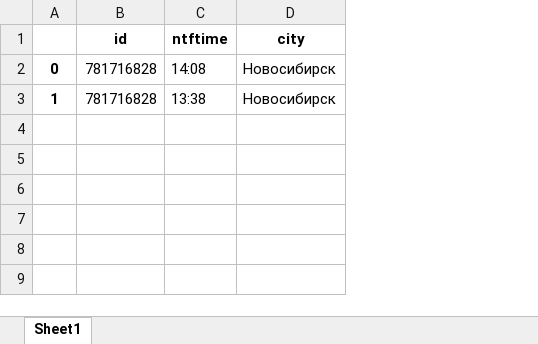
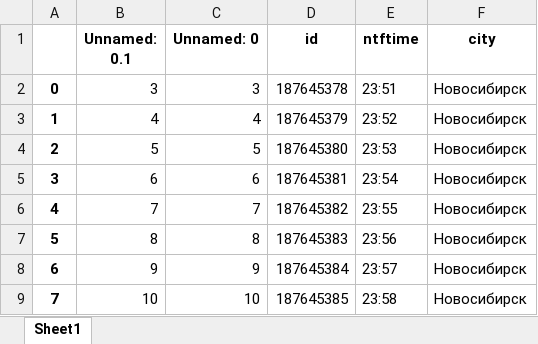
Before and after one commit to marina-s01/ProjMan, an Excel workbook: ntfDB.xlsx, sheet Sheet1, drawn as a sheet; values as stored, in another font and other column widths than the file's, no borders; addresses are those after the commit; the diff names each change by its address in the sheet, - before the commit and + after, or states it on an @@ line.

```diff
--- a/ntfDB.xlsx (sheet Sheet1)
+++ b/ntfDB.xlsx (sheet Sheet1)
+column B (Unnamed: 0.1), rows 2-3: 3 | 4
+column C (Unnamed: 0), rows 2-3: 3 | 4
-D2 (id): 781716828
+D2 (id): 187645378
-E2 (ntftime): 14:08
+E2 (ntftime): 23:51
-D3 (id): 781716828
+D3 (id): 187645379
-E3 (ntftime): 13:38
+E3 (ntftime): 23:52
+row 4: 2 | 5 | 5 | 187645380 | 23:53 | Новосибирск
+row 5: 3 | 6 | 6 | 187645381 | 23:54 | Новосибирск
+row 6: 4 | 7 | 7 | 187645382 | 23:55 | Новосибирск
+row 7: 5 | 8 | 8 | 187645383 | 23:56 | Новосибирск
+row 8: 6 | 9 | 9 | 187645384 | 23:57 | Новосибирск
+row 9: 7 | 10 | 10 | 187645385 | 23:58 | Новосибирск
```
Also changed, not shown: 3 other files.
